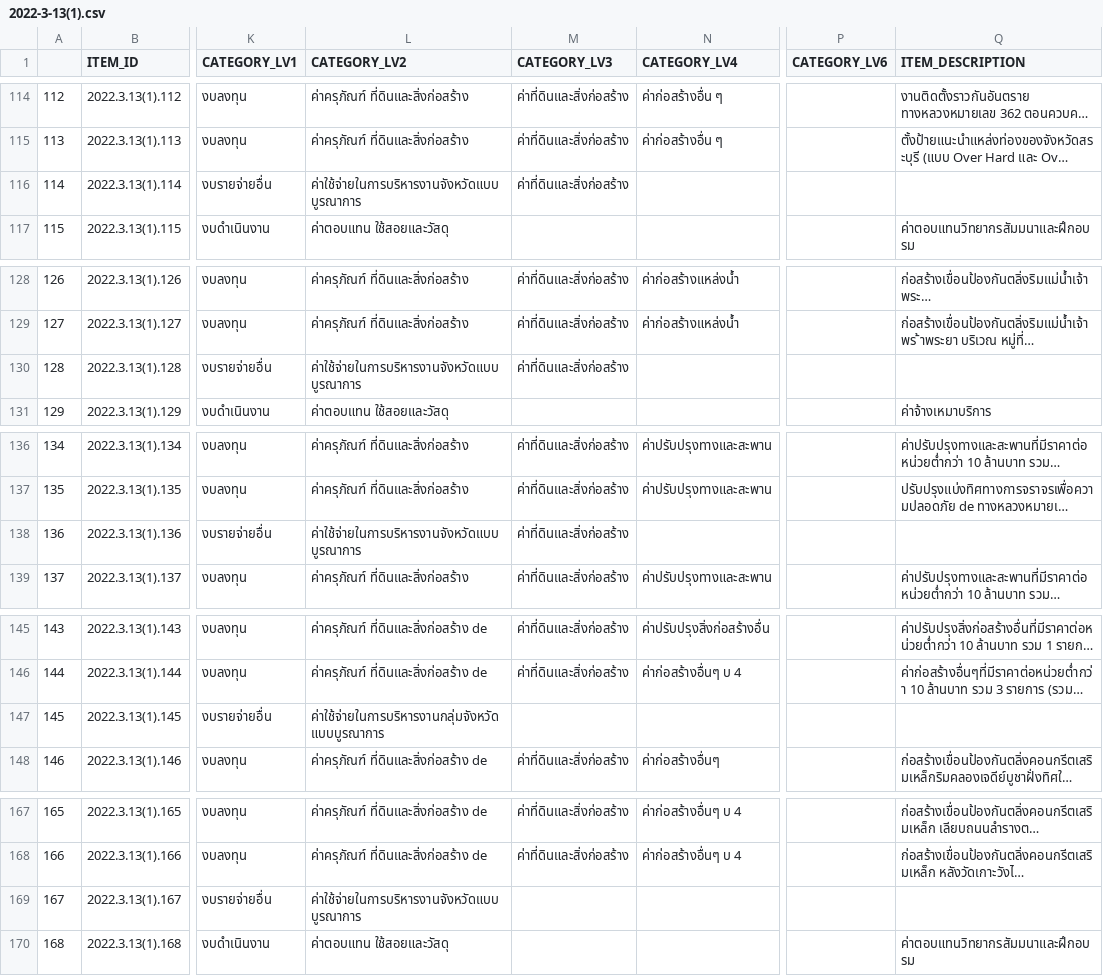
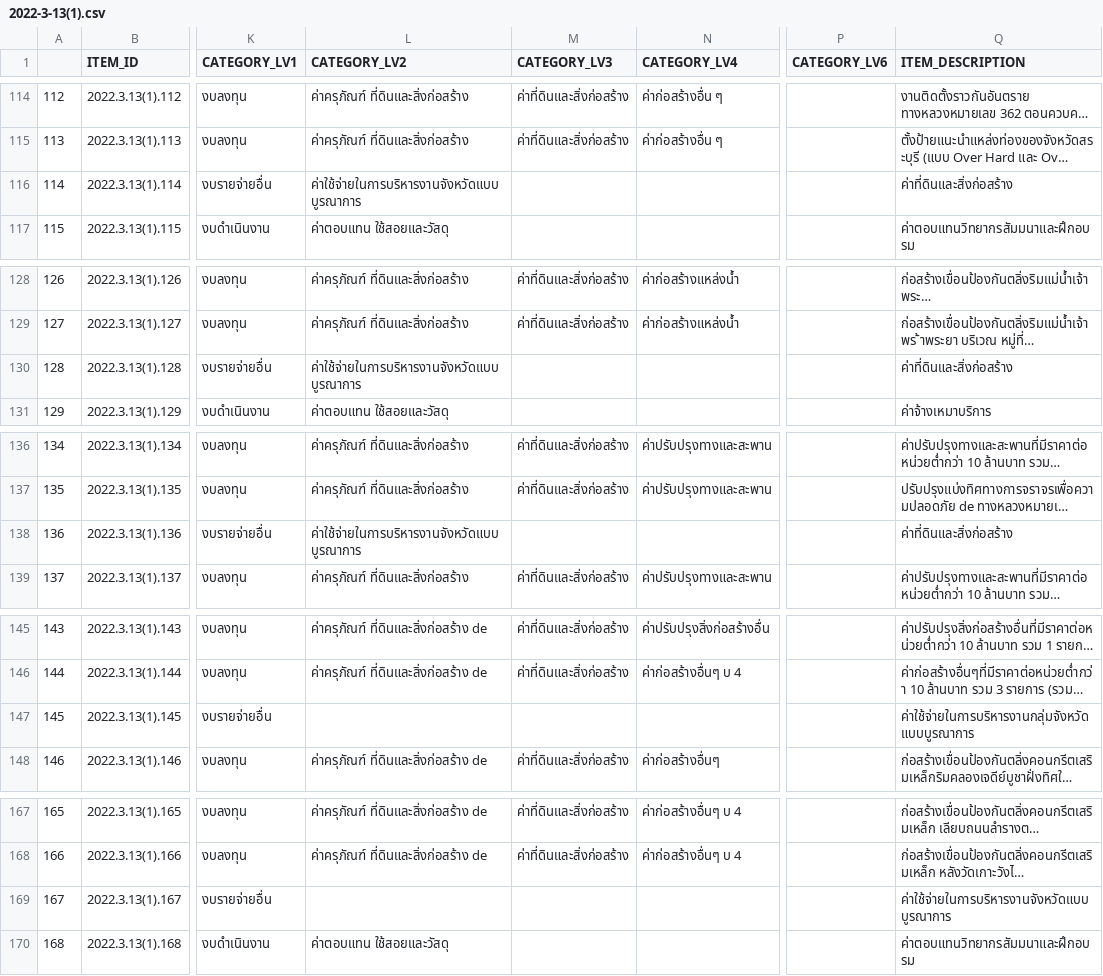
Before and after one commit to kaogeek/thailand-budget-pdf2csv, a CSV file: csv-extraction/napatswift-coordintes/output/2022-3-13(1).csv, drawn as a sheet; only a part is shown, gaps mark what is left out; long unchanged cells end in …; the diff covers the shown part only; the diff names each change by its address in the sheet, - before the commit and + after, or states it on an @@ line.

```diff
--- a/csv-extraction/napatswift-coordintes/output/2022-3-13(1).csv
+++ b/csv-extraction/napatswift-coordintes/output/2022-3-13(1).csv
-M116 (CATEGORY_LV3): ค่าที่ดินและสิ่งก่อสร้าง
+M116 (CATEGORY_LV3): (empty)
-Q116 (ITEM_DESCRIPTION): (empty)
+Q116 (ITEM_DESCRIPTION): ค่าที่ดินและสิ่งก่อสร้าง
-M130 (CATEGORY_LV3): ค่าที่ดินและสิ่งก่อสร้าง
+M130 (CATEGORY_LV3): (empty)
-Q130 (ITEM_DESCRIPTION): (empty)
+Q130 (ITEM_DESCRIPTION): ค่าที่ดินและสิ่งก่อสร้าง
-M138 (CATEGORY_LV3): ค่าที่ดินและสิ่งก่อสร้าง
+M138 (CATEGORY_LV3): (empty)
-Q138 (ITEM_DESCRIPTION): (empty)
+Q138 (ITEM_DESCRIPTION): ค่าที่ดินและสิ่งก่อสร้าง
-L147 (CATEGORY_LV2): ค่าใช้จ่ายในการบริหารงานกลุ่มจังหวัดแบบบูรณาการ
+L147 (CATEGORY_LV2): (empty)
-Q147 (ITEM_DESCRIPTION): (empty)
+Q147 (ITEM_DESCRIPTION): ค่าใช้จ่ายในการบริหารงานกลุ่มจังหวัดแบบบูรณาการ
-L169 (CATEGORY_LV2): ค่าใช้จ่ายในการบริหารงานจังหวัดแบบบูรณาการ
+L169 (CATEGORY_LV2): (empty)
-Q169 (ITEM_DESCRIPTION): (empty)
+Q169 (ITEM_DESCRIPTION): ค่าใช้จ่ายในการบริหารงานจังหวัดแบบบูรณาการ
```
Also changed, not shown: 81 edited cells elsewhere in this file, csv-extraction/napatswift-coordintes/output/2022-3-13(2).csv, csv-extraction/napatswift-coordintes/output/2022-3-17.csv, 21 other files.
